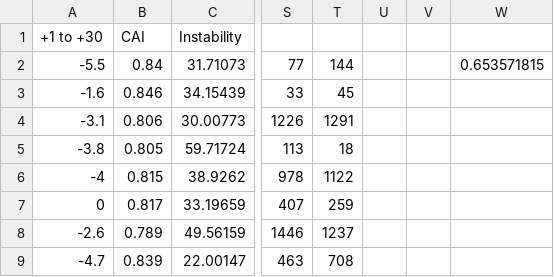
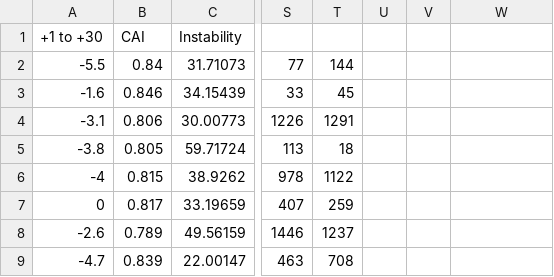
Before and after one commit to Nhat25496/Escherichia-coli-K-12-MG1655-model-correlation-data, a CSV file: new_data_ver1.csv, drawn as a sheet; only a part is shown, gaps mark what is left out; the diff names each change by its address in the sheet, - before the commit and + after, or states it on an @@ line.

Commit message:
Update new_data_ver1.csv

```diff
--- a/new_data_ver1.csv
+++ b/new_data_ver1.csv
-W2: 0.653571815
+W2: (empty)
```
